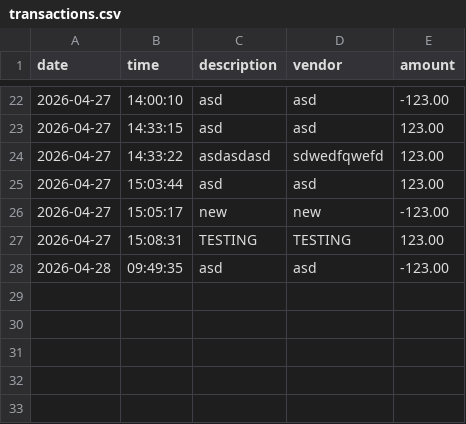
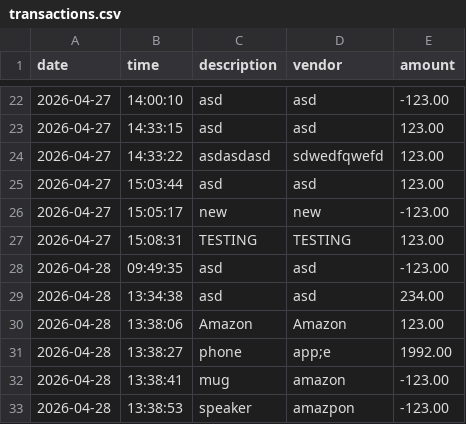
Before and after one commit to cjdeniz9/AccountLedger, a CSV file: src/main/transactions.csv, drawn as a sheet; only a part is shown, gaps mark what is left out; the diff names each change by its address in the sheet, - before the commit and + after, or states it on an @@ line.

```diff
--- a/src/main/transactions.csv
+++ b/src/main/transactions.csv
+row 29: 2026-04-28 | 13:34:38 | asd | asd | 234.00
+row 30: 2026-04-28 | 13:38:06 | Amazon | Amazon | 123.00
+row 31: 2026-04-28 | 13:38:27 | phone | app;e | 1992.00
+row 32: 2026-04-28 | 13:38:41 | mug | amazon | -123.00
+row 33: 2026-04-28 | 13:38:53 | speaker | amazpon | -123.00
```
Also changed, not shown: 6 other files.
